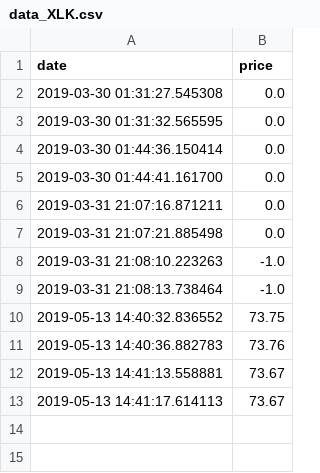
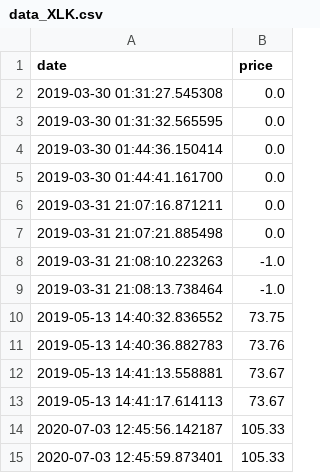
Before and after one commit to webclinic017/ib-algo-trader, a CSV file: main/data_historical/data_XLK.csv, drawn as a sheet.

```diff
--- a/main/data_historical/data_XLK.csv
+++ b/main/data_historical/data_XLK.csv
@@ -13 +13,3 @@ date,price
 2019-05-13 14:41:17.614113,73.67
+2020-07-03 12:45:56.142187,105.33
+2020-07-03 12:45:59.873401,105.33
```
Also changed, not shown: main/data_historical/data_SPY.csv, 10 other files.
